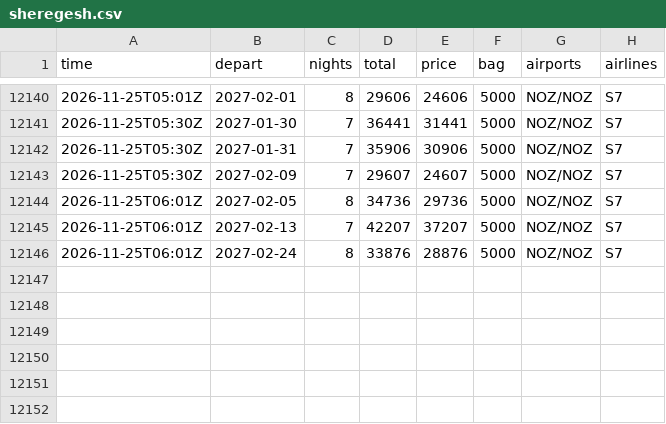
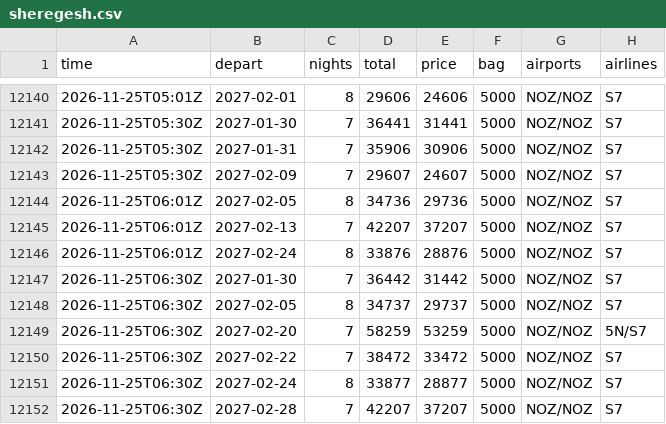
Before and after one commit to JohnLennon000/ski-tickets, a CSV file: docs/data/trips/sheregesh.csv, drawn as a sheet; only a part is shown, gaps mark what is left out.

```diff
--- a/docs/data/trips/sheregesh.csv
+++ b/docs/data/trips/sheregesh.csv
@@ -12146 +12146,7 @@ time,depart,nights,total,price,bag,airports,airlines
 2026-11-25T06:01Z,2027-02-24,8,33876,28876,5000,NOZ/NOZ,S7
+2026-11-25T06:30Z,2027-01-30,7,36442,31442,5000,NOZ/NOZ,S7
+2026-11-25T06:30Z,2027-02-05,8,34737,29737,5000,NOZ/NOZ,S7
+2026-11-25T06:30Z,2027-02-20,7,58259,53259,5000,NOZ/NOZ,5N/S7
+2026-11-25T06:30Z,2027-02-22,7,38472,33472,5000,NOZ/NOZ,S7
+2026-11-25T06:30Z,2027-02-24,8,33877,28877,5000,NOZ/NOZ,S7
+2026-11-25T06:30Z,2027-02-28,7,42207,37207,5000,NOZ/NOZ,S7
```
Also changed, not shown: docs/data/best.csv, docs/data/trips/caucasus.csv, 6 other files.
